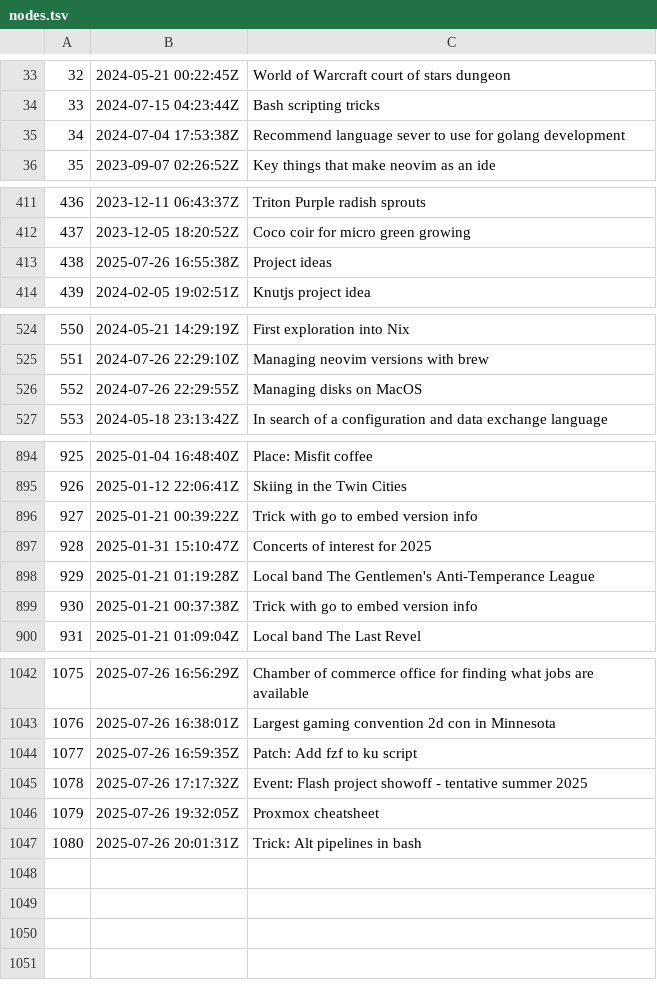
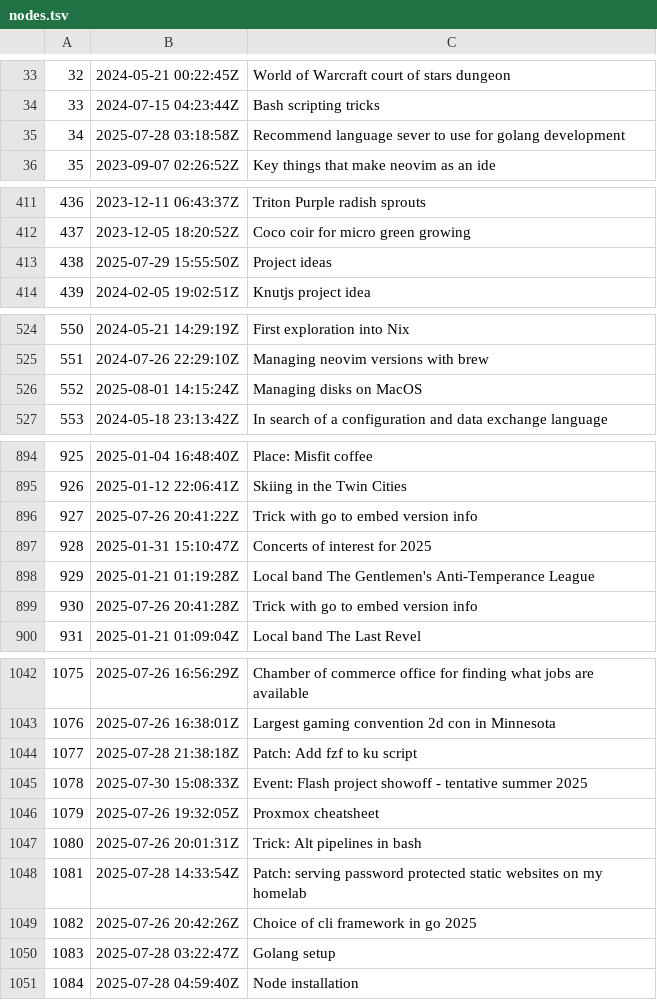
Before and after one commit to jlrickert/zet, a TSV file: docs/00_dex/nodes.tsv, drawn as a sheet; only a part is shown, gaps mark what is left out; the diff covers the shown part only.

Commit message:
Node installation

```diff
--- a/docs/00_dex/nodes.tsv
+++ b/docs/00_dex/nodes.tsv
@@ -34,3 +34,3 @@
 33	2024-07-15 04:23:44Z	Bash scripting tricks
-34	2024-07-04 17:53:38Z	Recommend language sever to use for golang development
+34	2025-07-28 03:18:58Z	Recommend language sever to use for golang development
 35	2023-09-07 02:26:52Z	Key things that make neovim as an ide
@@ -412,3 +412,3 @@
 437	2023-12-05 18:20:52Z	Coco coir for micro green growing
-438	2025-07-26 16:55:38Z	Project ideas
+438	2025-07-29 15:55:50Z	Project ideas
 439	2024-02-05 19:02:51Z	Knutjs project idea
@@ -525,3 +525,3 @@
 551	2024-07-26 22:29:10Z	Managing neovim versions with brew
-552	2024-07-26 22:29:55Z	Managing disks on MacOS
+552	2025-08-01 14:15:24Z	Managing disks on MacOS
 553	2024-05-18 23:13:42Z	In search of a configuration and data exchange language
@@ -895,6 +895,6 @@
 926	2025-01-12 22:06:41Z	Skiing in the Twin Cities
-927	2025-01-21 00:39:22Z	Trick with go to embed version info
+927	2025-07-26 20:41:22Z	Trick with go to embed version info
 928	2025-01-31 15:10:47Z	Concerts of interest for 2025
 929	2025-01-21 01:19:28Z	Local band The Gentlemen's Anti-Temperance League
-930	2025-01-21 00:37:38Z	Trick with go to embed version info
+930	2025-07-26 20:41:28Z	Trick with go to embed version info
 931	2025-01-21 01:09:04Z	Local band The Last Revel
@@ -1043,5 +1043,9 @@
 1076	2025-07-26 16:38:01Z	Largest gaming convention 2d con in Minnesota
-1077	2025-07-26 16:59:35Z	Patch: Add fzf to ku script
-1078	2025-07-26 17:17:32Z	Event: Flash project showoff - tentative summer 2025
+1077	2025-07-28 21:38:18Z	Patch: Add fzf to ku script
+1078	2025-07-30 15:08:33Z	Event: Flash project showoff - tentative summer 2025
 1079	2025-07-26 19:32:05Z	Proxmox cheatsheet
 1080	2025-07-26 20:01:31Z	Trick: Alt pipelines in bash
+1081	2025-07-28 14:33:54Z	Patch: serving password protected static websites on my homelab
+1082	2025-07-26 20:42:26Z	Choice of cli framework in go 2025
+1083	2025-07-28 03:22:47Z	Golang setup
+1084	2025-07-28 04:59:40Z	Node installation
```
Also changed, not shown: 4 edited cells elsewhere in this file, docs/dex/nodes.tsv, 23 other files.
